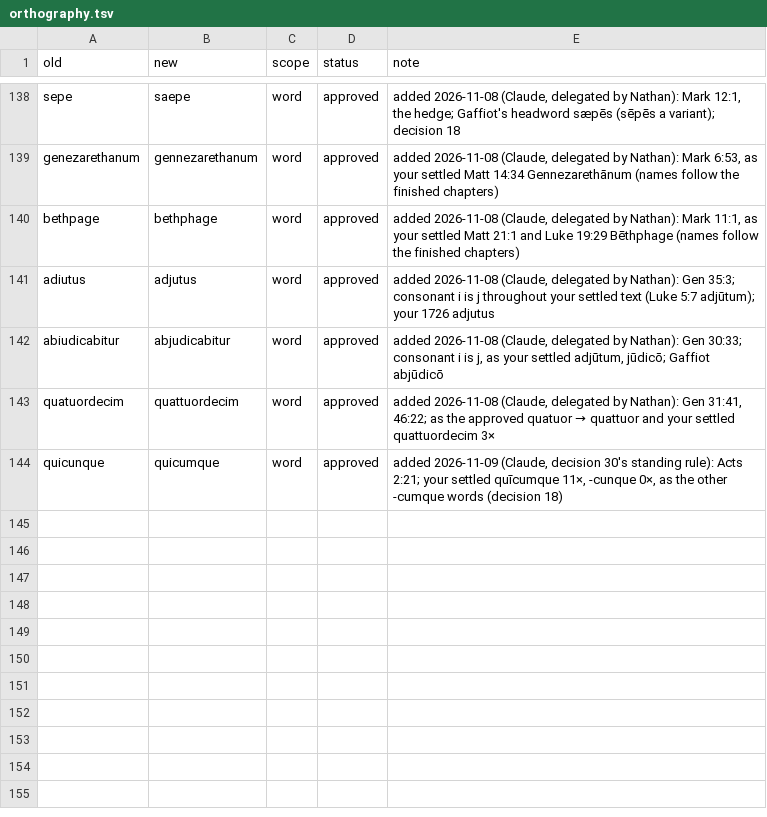
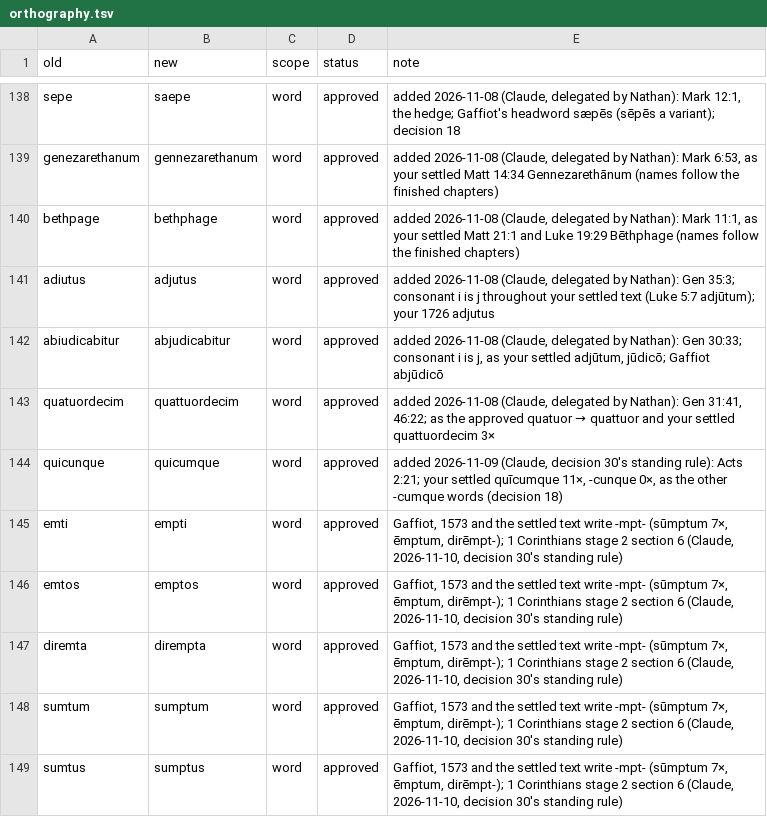
Before and after one commit to njand/biblia-castellionis, a TSV file: data/rules/orthography.tsv, drawn as a sheet; only a part is shown, gaps mark what is left out; the diff names each change by its address in the sheet, - before the commit and + after, or states it on an @@ line.

```diff
--- a/data/rules/orthography.tsv
+++ b/data/rules/orthography.tsv
+row 145: emti | empti | word | approved | Gaffiot, 1573 and the settled text write -mpt- (sūmptum 7×, ēmptum, dirēmpt-); 1 Corinthians stage 2 section 6 (Claude, 2026-11-10, decision 30's standing rule)
+row 146: emtos | emptos | word | approved | Gaffiot, 1573 and the settled text write -mpt- (sūmptum 7×, ēmptum, dirēmpt-); 1 Corinthians stage 2 section 6 (Claude, 2026-11-10, decision 30's standing rule)
+row 147: diremta | dirempta | word | approved | Gaffiot, 1573 and the settled text write -mpt- (sūmptum 7×, ēmptum, dirēmpt-); 1 Corinthians stage 2 section 6 (Claude, 2026-11-10, decision 30's standing rule)
+row 148: sumtum | sumptum | word | approved | Gaffiot, 1573 and the settled text write -mpt- (sūmptum 7×, ēmptum, dirēmpt-); 1 Corinthians stage 2 section 6 (Claude, 2026-11-10, decision 30's standing rule)
+row 149: sumtus | sumptus | word | approved | Gaffiot, 1573 and the settled text write -mpt- (sūmptum 7×, ēmptum, dirēmpt-); 1 Corinthians stage 2 section 6 (Claude, 2026-11-10, decision 30's standing rule)
```
Also changed, not shown: data/status.tsv, 29 other files.
